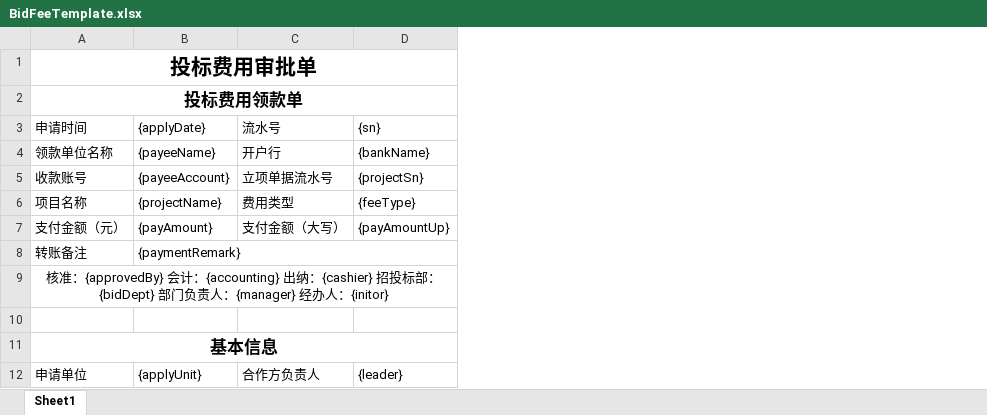
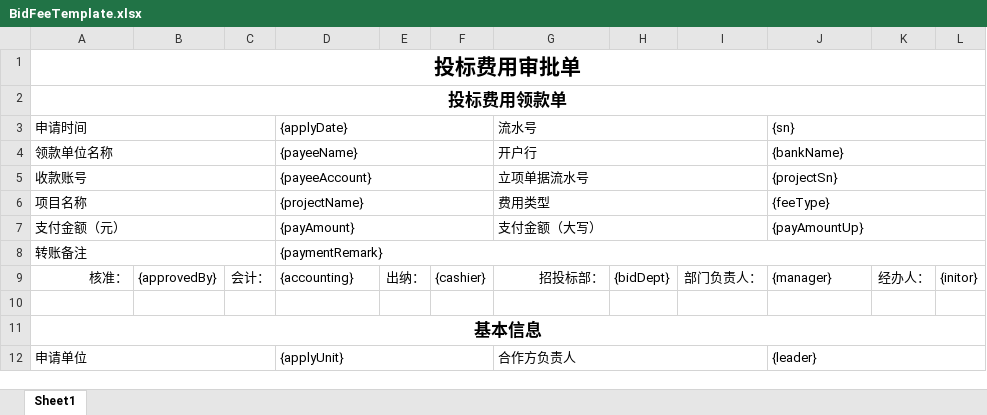
Before and after one commit to lakerwy/jk-cloud, an Excel workbook: snowy-plugin/snowy-plugin-biz/snowy-plugin-biz-func/src/main/resources/BidFeeTemplate.xlsx, sheet Sheet1, drawn as a sheet; only a part is shown; values as stored, in another font and other column widths than the file's, no borders; charts and pictures not drawn; removed rows and columns are numbered as before the commit, all else as after; the diff covers the shown part only; the diff names each change by its address in the sheet, - before the commit and + after, or states it on an @@ line.

```diff
--- a/snowy-plugin/snowy-plugin-biz/snowy-plugin-biz-func/src/main/resources/BidFeeTemplate.xlsx (sheet Sheet1)
+++ b/snowy-plugin/snowy-plugin-biz/snowy-plugin-biz-func/src/main/resources/BidFeeTemplate.xlsx (sheet Sheet1)
+column B, empty
+column C, empty
+column E, empty
+column F, empty
+column H, empty
+column I, empty
+column K, empty
+column L, empty
+A3:C3 merged
+D3:F3 merged
+G3:I3 merged
+J3:L3 merged
+A4:C4 merged
+D4:F4 merged
+G4:I4 merged
+J4:L4 merged
+A5:C5 merged
+D5:F5 merged
+G5:I5 merged
+J5:L5 merged
+A6:C6 merged
+D6:F6 merged
+G6:I6 merged
+J6:L6 merged
+A7:C7 merged
+D7:F7 merged
+G7:I7 merged
+J7:L7 merged
+A8:C8 merged
-row 9: 核准：{approvedBy} 会计：{accounting} 出纳：{cashier} 招投标部：{bidDept} 部门负责人：{manager} 经办人：{initor}
+row 9: 核准： | {approvedBy} | 会计： | {accounting} | 出纳： | {cashier} | 招投标部： | {bidDept} | 部门负责人： | {manager} | 经办人： | {initor}
+A12:C12 merged
+D12:F12 merged
+G12:I12 merged
+J12:L12 merged
```
Also changed, not shown: merged cells elsewhere in this sheet, charts or pictures, 2 other files.
